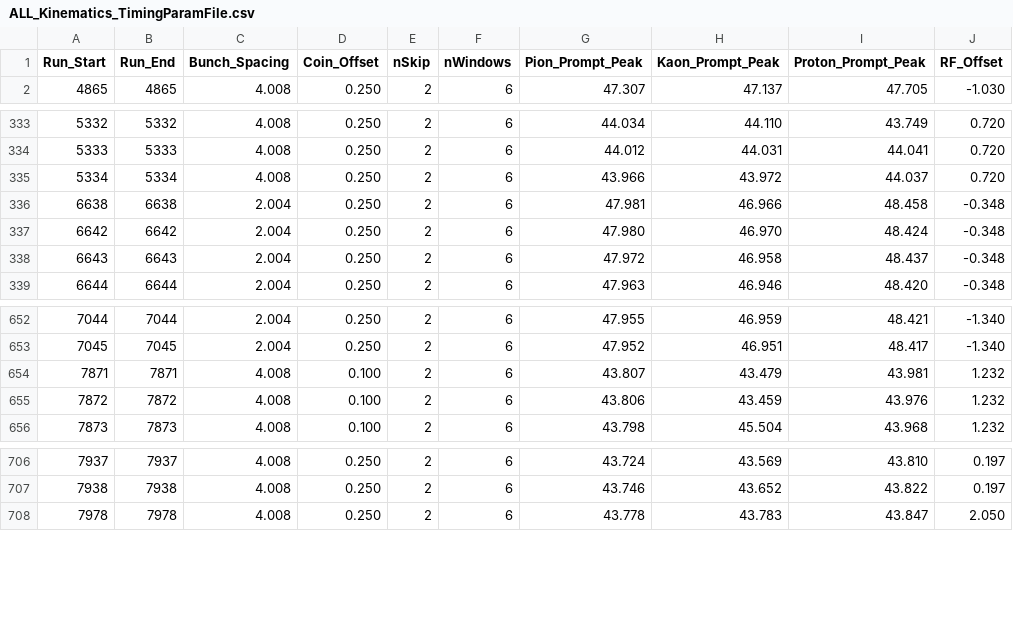
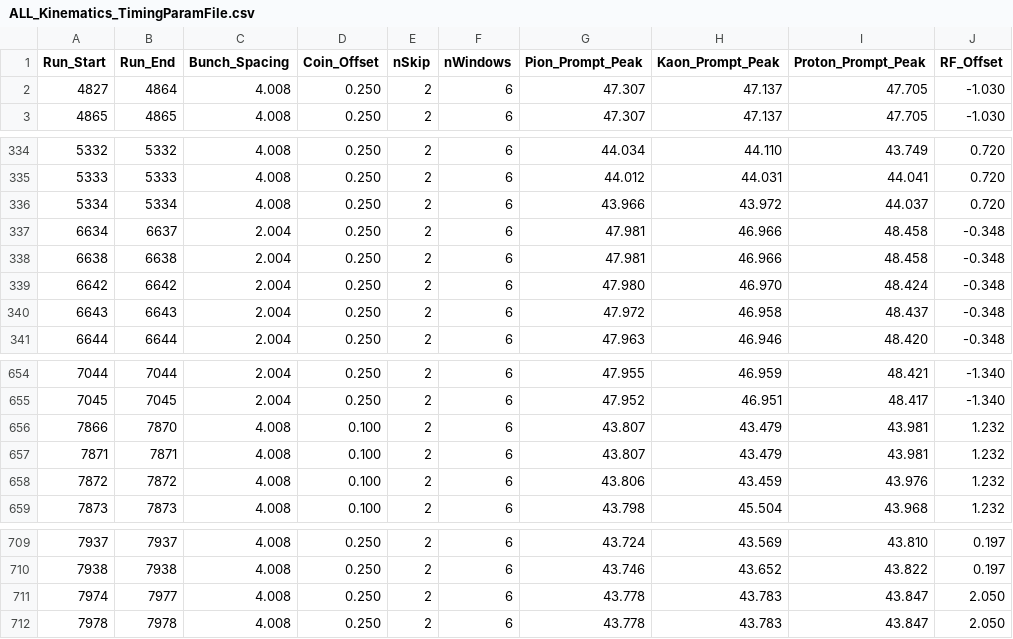
Before and after one commit to JeffersonLab/UTIL_PION, a CSV file: DB/PARAM/ALL_Kinematics_TimingParamFile.csv, drawn as a sheet; only a part is shown, gaps mark what is left out.

```diff
--- a/DB/PARAM/ALL_Kinematics_TimingParamFile.csv
+++ b/DB/PARAM/ALL_Kinematics_TimingParamFile.csv
@@ -1,2 +1,3 @@
 Run_Start,Run_End,Bunch_Spacing,Coin_Offset,nSkip,nWindows,Pion_Prompt_Peak,Kaon_Prompt_Peak,Proton_Prompt_Peak,RF_Offset
+4827,4864,4.008,0.250,2,6,47.307,47.137,47.705,-1.030
 4865,4865,4.008,0.250,2,6,47.307,47.137,47.705,-1.030
@@ -335,2 +336,3 @@ Run_Start,Run_End,Bunch_Spacing,Coin_Offset,nSkip,nWindows,Pion_Prompt_Peak,Kaon
 5334,5334,4.008,0.250,2,6,43.966,43.972,44.037,0.720
+6634,6637,2.004,0.250,2,6,47.981,46.966,48.458,-0.348
 6638,6638,2.004,0.250,2,6,47.981,46.966,48.458,-0.348
@@ -653,2 +655,3 @@ Run_Start,Run_End,Bunch_Spacing,Coin_Offset,nSkip,nWindows,Pion_Prompt_Peak,Kaon
 7045,7045,2.004,0.250,2,6,47.952,46.951,48.417,-1.340
+7866,7870,4.008,0.100,2,6,43.807,43.479,43.981,1.232
 7871,7871,4.008,0.100,2,6,43.807,43.479,43.981,1.232
@@ -707,2 +710,3 @@ Run_Start,Run_End,Bunch_Spacing,Coin_Offset,nSkip,nWindows,Pion_Prompt_Peak,Kaon
 7938,7938,4.008,0.250,2,6,43.746,43.652,43.822,0.197
+7974,7977,4.008,0.250,2,6,43.778,43.783,43.847,2.050
 7978,7978,4.008,0.250,2,6,43.778,43.783,43.847,2.050
```
Also changed, not shown: DB/PARAM/Acceptance_Parameters.csv, 1 other file.
